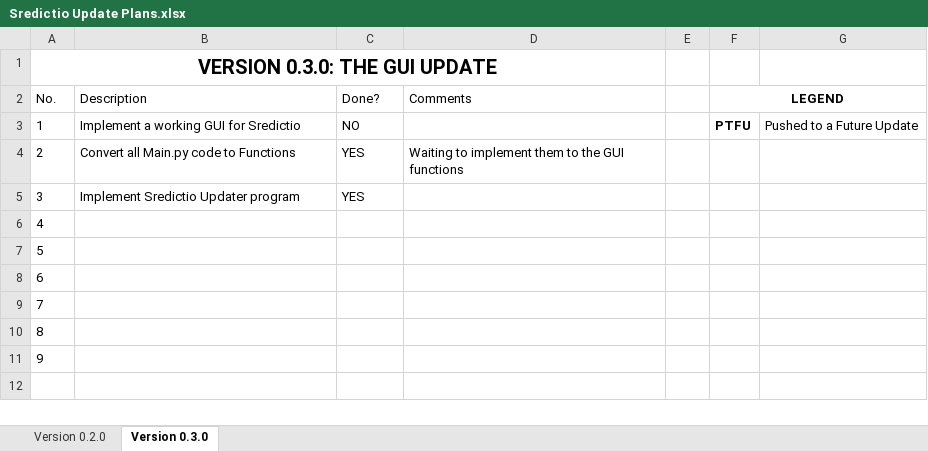
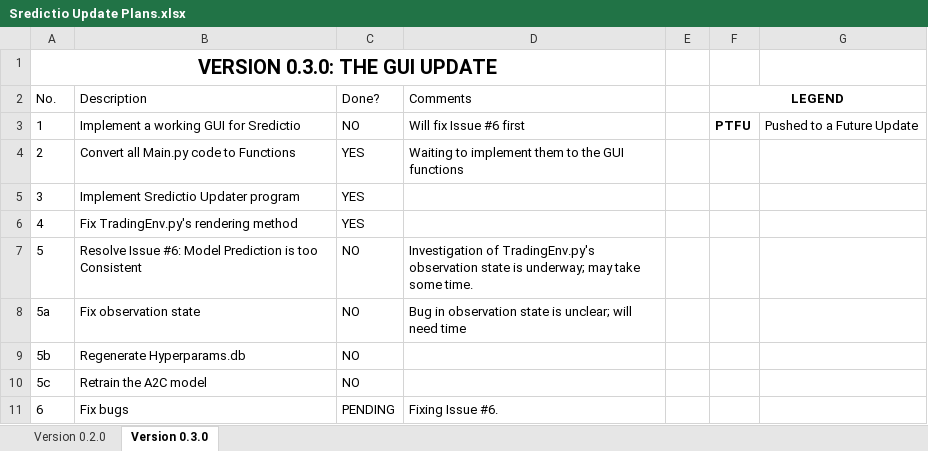
Before and after one commit to Oxyhydride/Sredictio, an Excel workbook: Extras/Sredictio Update Plans.xlsx, sheet Version 0.3.0, drawn as a sheet; values as stored, in another font and other column widths than the file's, no borders; conditional formats not drawn; removed rows and columns are numbered as before the commit, all else as after; the diff names each change by its address in the sheet, - before the commit and + after, or states it on an @@ line.

Commit message:
Update 1577120518
- The `render` method of the `TrainingEnv` class now works as intended.
- The dollar sign ($) has been added to the annotations of the `render` method.
- Added `Bugtracker.txt`.
- Rename `GUI Test` to `GUI Tests`.
- Completed "Version 0.3.0: The GUI Update"'s Update Plan.

```diff
--- a/Extras/Sredictio Update Plans.xlsx (sheet Version 0.3.0)
+++ b/Extras/Sredictio Update Plans.xlsx (sheet Version 0.3.0)
-D3 (Comments): (empty)
+D3 (Comments): Will fix Issue #6 first
-B6 (Description): (empty)
+B6 (Description): Fix TradingEnv.py's rendering method
-C6 (Done?): (empty)
+C6 (Done?): YES
-B7 (Description): (empty)
+B7 (Description): Resolve Issue #6: Model Prediction is too Consistent
-C7 (Done?): (empty)
+C7 (Done?): NO
-D7 (Comments): (empty)
+D7 (Comments): Investigation of TradingEnv.py's observation state is underway; may take some time.
+row 8: 5a | Fix observation state | NO | Bug in observation state is unclear; will need time
+row 9: 5b | Regenerate Hyperparams.db | NO
+row 10: 5c | Retrain the A2C model | NO
-B11 (Description): (empty)
+B11 (Description): Fix bugs
-C11 (Done?): (empty)
+C11 (Done?): PENDING
-D11 (Comments): (empty)
+D11 (Comments): Fixing Issue #6.
-row 9: 7
-row 10: 8
-row 11: 9
```
Also changed, not shown: 7 other files.
